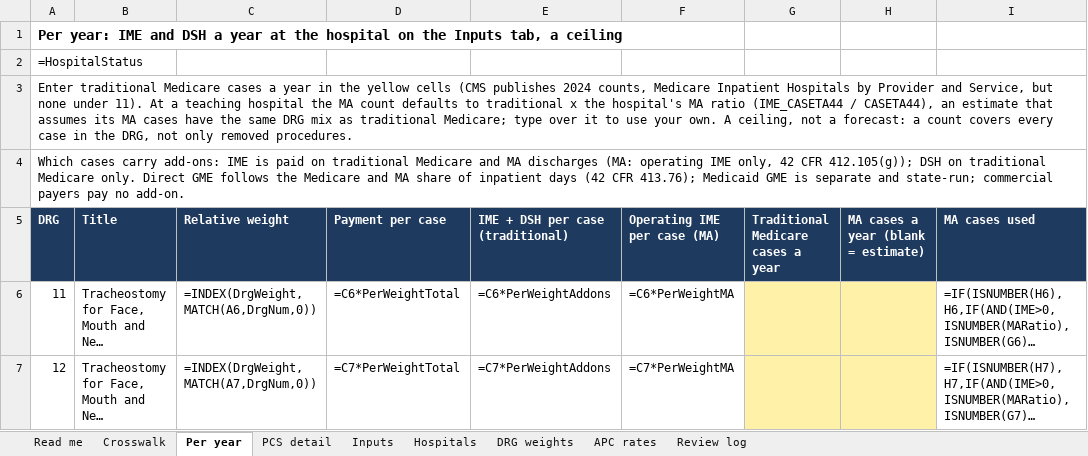
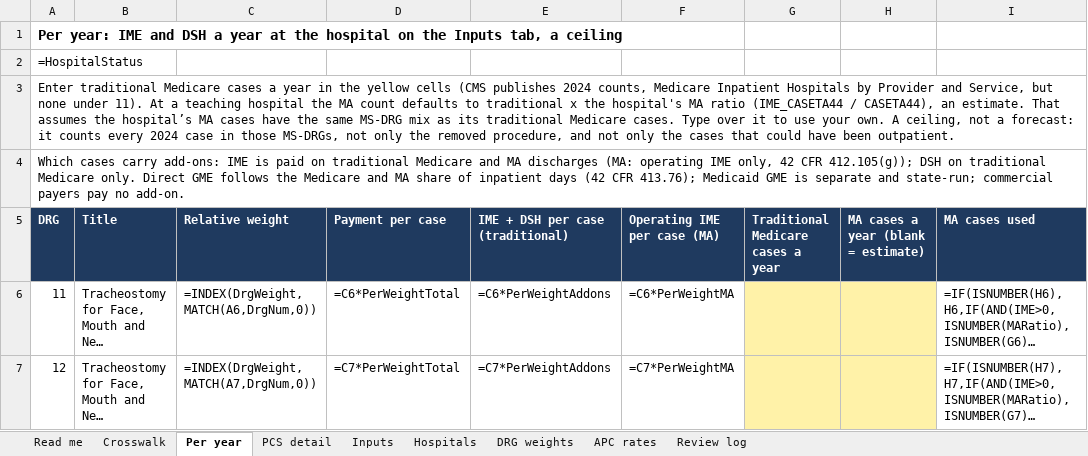
Before and after one commit to daltonhaslam/inpatient-only-lookup, an Excel workbook: pipeline/derived/crosswalk.xlsx, sheet Per year, drawn as a sheet; only a part is shown; long unchanged cells end in …; values as stored, in another font and other column widths than the file's, no borders; formulas without a stored value are shown as written; the diff names each change by its address in the sheet, - before the commit and + after, or states it on an @@ line.

```diff
--- a/pipeline/derived/crosswalk.xlsx (sheet Per year)
+++ b/pipeline/derived/crosswalk.xlsx (sheet Per year)
-A3 (DRG): …CASETA44), an estimate that assumes its MA cases have the same DRG mix as traditional Medicare; type over it to use your own. A ceiling, not a forecast: a count covers every case in the DRG, not only removed procedures.
+A3 (DRG): …CASETA44), an estimate. That assumes the hospital’s MA cases have the same MS-DRG mix as its traditional Medicare cases. Type over it to use your own. A ceiling, not a forecast: it counts every 2024 case in those MS-DRGs, not only the removed procedure, and not only the cases that could have been outpatient.
```
Also changed, not shown: sheet Read me, 15 other files.
